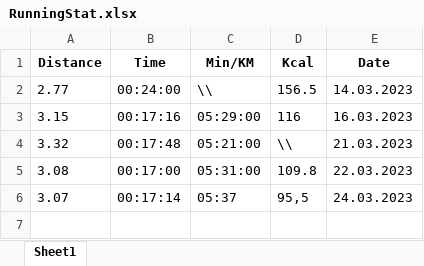
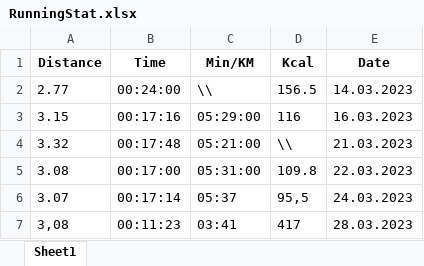
Before and after one commit to Di0nigi/RunningStats, an Excel workbook: RunningStat.xlsx, sheet Sheet1, drawn as a sheet; values as stored, in another font and other column widths than the file's, no borders; the diff names each change by its address in the sheet, - before the commit and + after, or states it on an @@ line.

```diff
--- a/RunningStat.xlsx (sheet Sheet1)
+++ b/RunningStat.xlsx (sheet Sheet1)
+row 7: 3,08 | 00:11:23 | 03:41 | 417 | 28.03.2023
```
Also changed, not shown: 5 other files.
